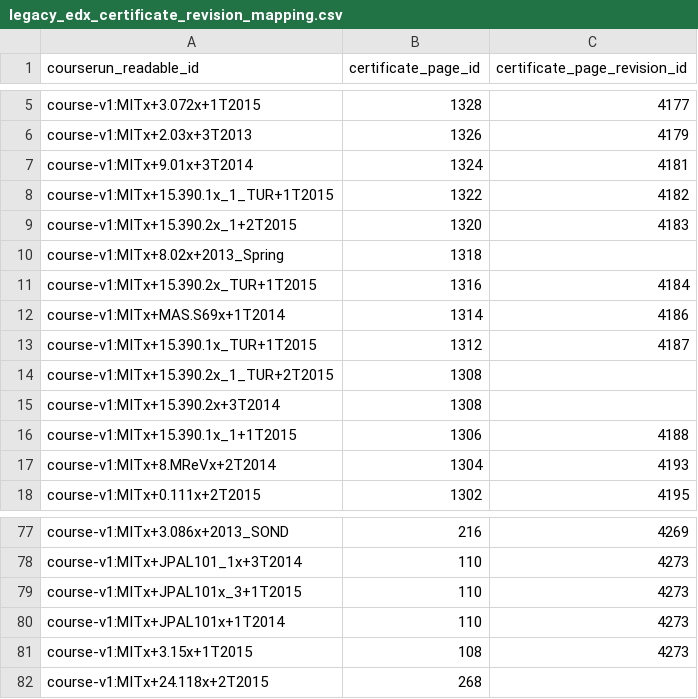
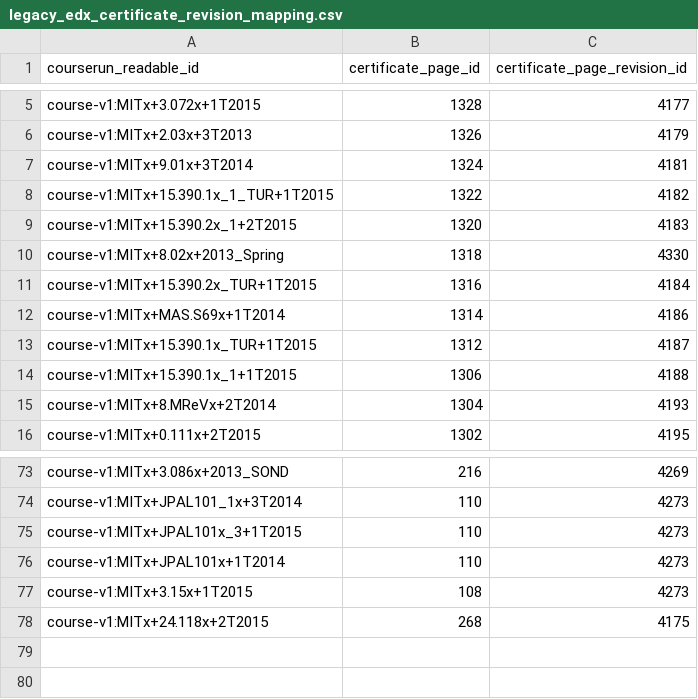
Before and after one commit to mitodl/ol-data-platform, a CSV file: src/ol_dbt/seeds/legacy_edx_certificate_revision_mapping.csv, drawn as a sheet; only a part is shown, gaps mark what is left out; the diff covers the shown part only.

Commit message:
Populate the certificate revision mapping file

```diff
--- a/src/ol_dbt/seeds/legacy_edx_certificate_revision_mapping.csv
+++ b/src/ol_dbt/seeds/legacy_edx_certificate_revision_mapping.csv
@@ -9,3 +9,3 @@ course-v1:MITx+15.390.1x_1_TUR+1T2015,1322,4182
 course-v1:MITx+15.390.2x_1+2T2015,1320,4183
-course-v1:MITx+8.02x+2013_Spring,1318,
+course-v1:MITx+8.02x+2013_Spring,1318,4330
 course-v1:MITx+15.390.2x_TUR+1T2015,1316,4184
@@ -13,4 +13,2 @@ course-v1:MITx+MAS.S69x+1T2014,1314,4186
 course-v1:MITx+15.390.1x_TUR+1T2015,1312,4187
-course-v1:MITx+15.390.2x_1_TUR+2T2015,1308,
-course-v1:MITx+15.390.2x+3T2014,1308,
 course-v1:MITx+15.390.1x_1+1T2015,1306,4188
@@ -81,2 +77,2 @@ course-v1:MITx+JPAL101x+1T2014,110,4273
 course-v1:MITx+3.15x+1T2015,108,4273
-course-v1:MITx+24.118x+2T2015,268,
+course-v1:MITx+24.118x+2T2015,268,4175
```
Also changed, not shown: 2 removed rows and 13 edited cells elsewhere in this file.
